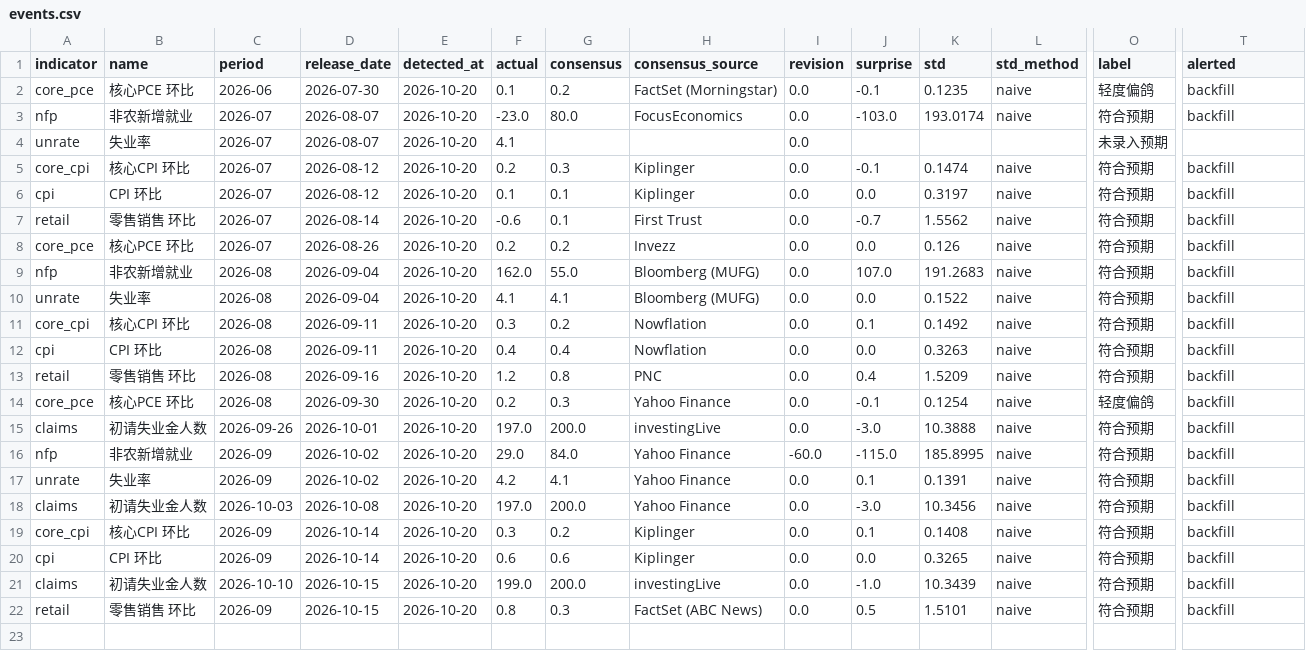
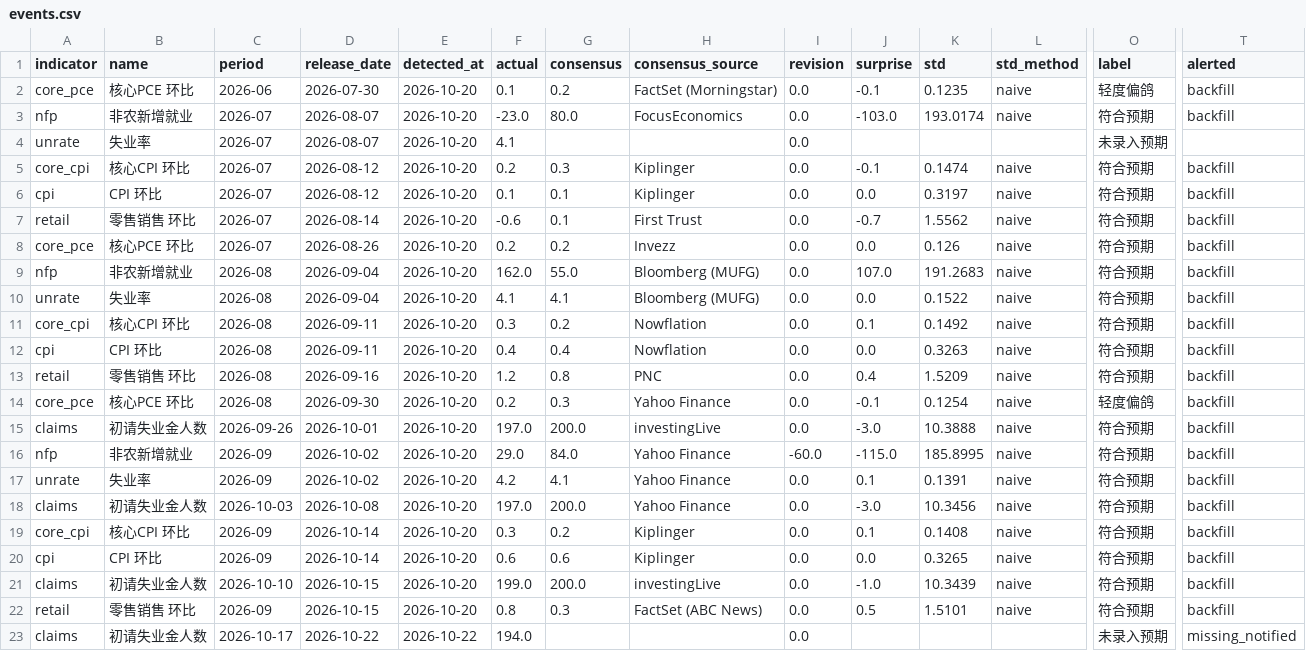
Before and after one commit to Peacelover99/fed-watch, a CSV file: data/events.csv, drawn as a sheet; only a part is shown, gaps mark what is left out; rows hold the shown columns only; the diff names each change by its address in the sheet, - before the commit and + after, or states it on an @@ line.

```diff
--- a/data/events.csv
+++ b/data/events.csv
+row 23: claims | 初请失业金人数 | 2026-10-17 | 2026-10-22 | 2026-10-22 | 194.0 |  |  | 0.0 |  |  |  | 未录入预期 | missing_notified
```
Also changed, not shown: 2 other files.
